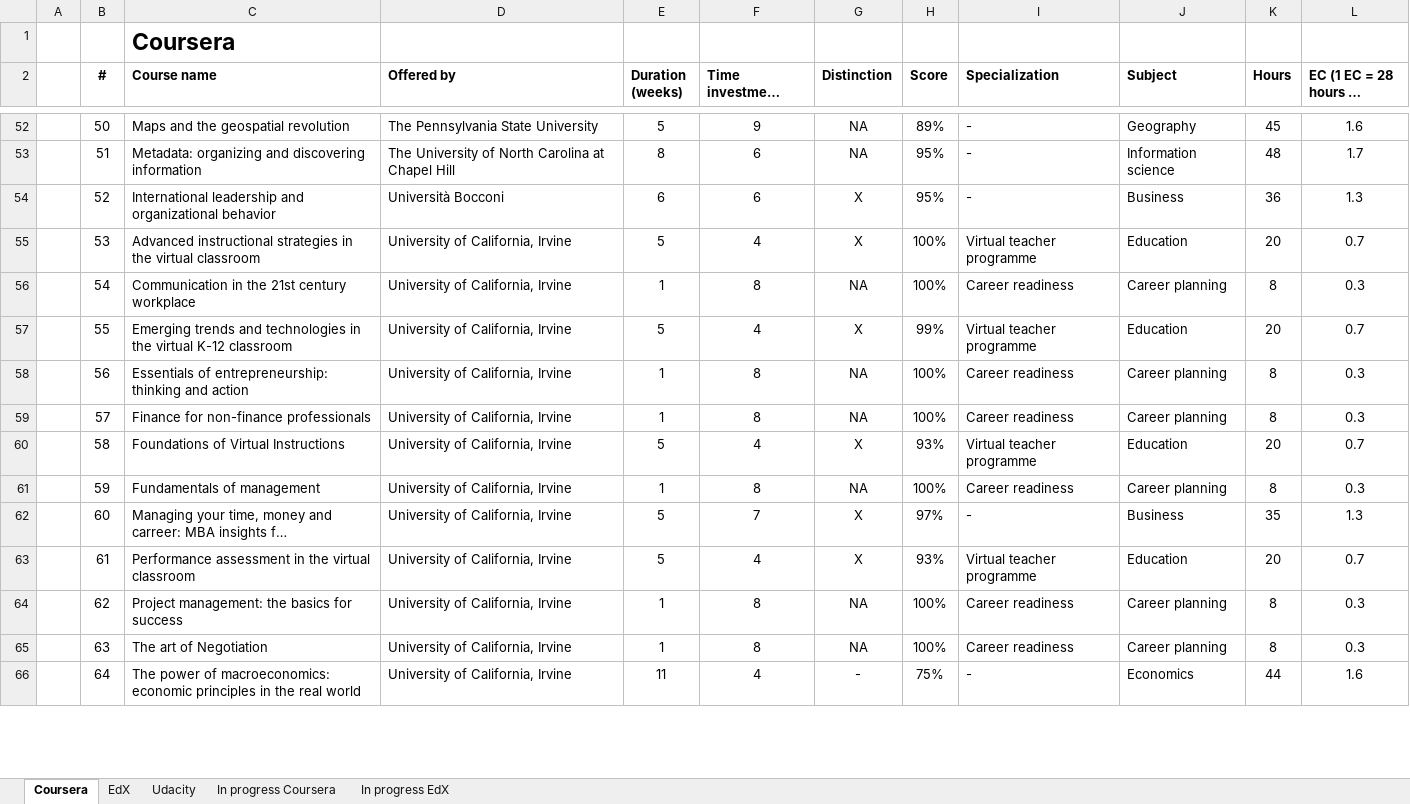
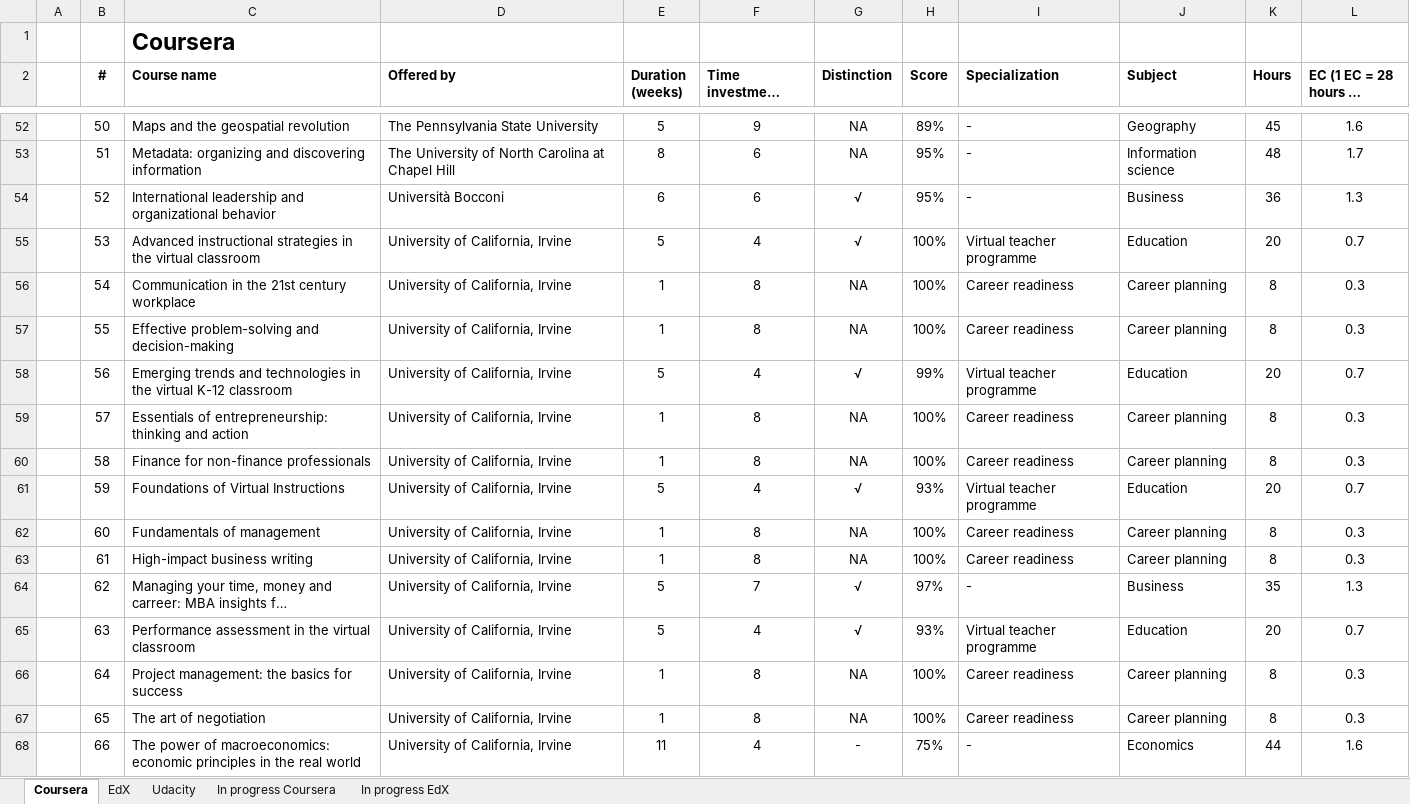
Before and after one commit to JorisSchut/MOOC-portfolio, an Excel workbook: MOOClist.xlsx, sheet Coursera, drawn as a sheet; only a part is shown, gaps mark what is left out; long unchanged cells end in …; values as stored, in another font and other column widths than the file's, no borders; addresses are those after the commit; the diff covers the shown part only; the diff names each change by its address in the sheet, - before the commit and + after, or states it on an @@ line.

```diff
--- a/MOOClist.xlsx (sheet Coursera)
+++ b/MOOClist.xlsx (sheet Coursera)
-G54:G55 (Distinction): X
+G54:G55 (Distinction): √
-C57 (Course name): Emerging trends and technologies in the virtual K-12 classroom
+C57 (Course name): Effective problem-solving and decision-making
-E57 (Duration (weeks)): 5
+E57 (Duration (weeks)): 1
-F57 (Time investment (hours/week)): 4
+F57 (Time investment (hours/week)): 8
-G57 (Distinction): X
+G57 (Distinction): NA
-H57 (Score): 99%
+H57 (Score): 100%
-I57 (Specialization): Virtual teacher programme
+I57 (Specialization): Career readiness
-J57 (Subject): Education
+J57 (Subject): Career planning
-K57 (Hours): 20
+K57 (Hours): 8
-L57 (EC (1 EC = 28 hours of study)): 0.7
+L57 (EC (1 EC = 28 hours of study)): 0.3
-C58 (Course name): Essentials of entrepreneurship: thinking and action
+C58 (Course name): Emerging trends and technologies in the virtual K-12 classroom
-E58 (Duration (weeks)): 1
+E58 (Duration (weeks)): 5
-F58 (Time investment (hours/week)): 8
+F58 (Time investment (hours/week)): 4
-G58 (Distinction): NA
+G58 (Distinction): √
-H58 (Score): 100%
+H58 (Score): 99%
-I58 (Specialization): Career readiness
+I58 (Specialization): Virtual teacher programme
-J58 (Subject): Career planning
+J58 (Subject): Education
-K58 (Hours): 8
+K58 (Hours): 20
-L58 (EC (1 EC = 28 hours of study)): 0.3
+L58 (EC (1 EC = 28 hours of study)): 0.7
-C59 (Course name): Finance for non-finance professionals
+C59 (Course name): Essentials of entrepreneurship: thinking and action
+row 60:  | 58 | Finance for non-finance professionals | University of California, Irvine | 1 | 8 | NA | 100% | Career readiness | Career planning | 8 | 0.3
-B61 (#): 58
+B61 (#): 59
-G61 (Distinction): X
+G61 (Distinction): √
-B62 (#): 59
+B62 (#): 60
+row 63:  | 61 | High-impact business writing | University of California, Irvine | 1 | 8 | NA | 100% | Career readiness | Career planning | 8 | 0.3
-B64 (#): 60
+B64 (#): 62
-G64:G65 (Distinction): X
+G64:G65 (Distinction): √
-B65 (#): 61
+B65 (#): 63
-B66 (#): 62
+B66 (#): 64
-B67 (#): 63
+B67 (#): 65
-C67 (Course name): The art of Negotiation
+C67 (Course name): The art of negotiation
-B68 (#): 64
+B68 (#): 66
```
Also changed, not shown: 85 edited cells elsewhere in this sheet, formulas that keep their value.
